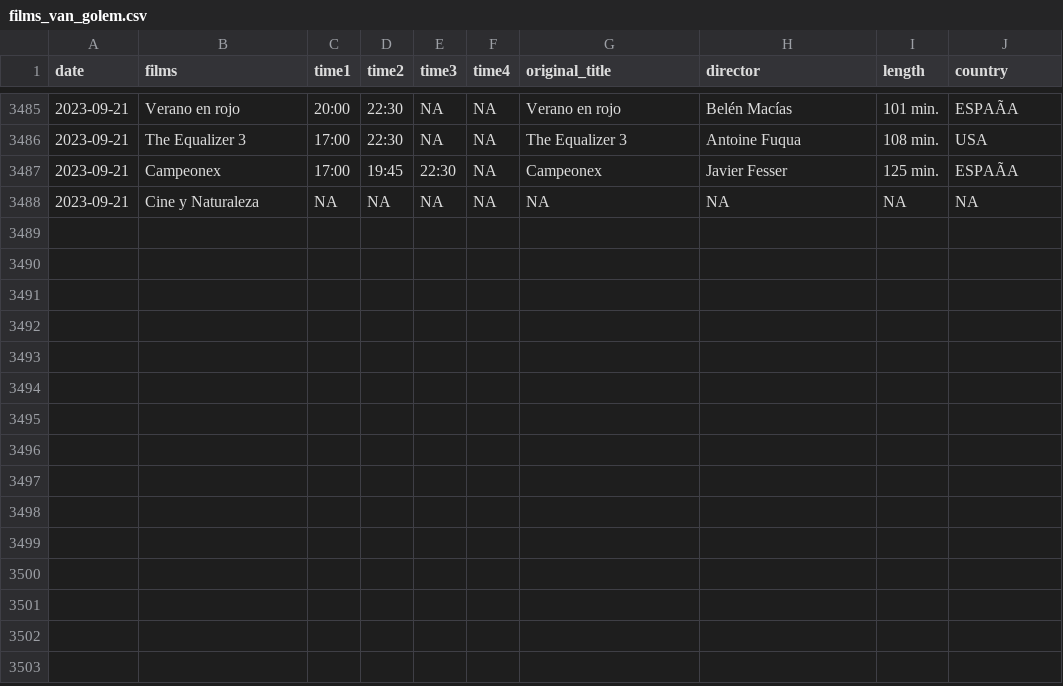
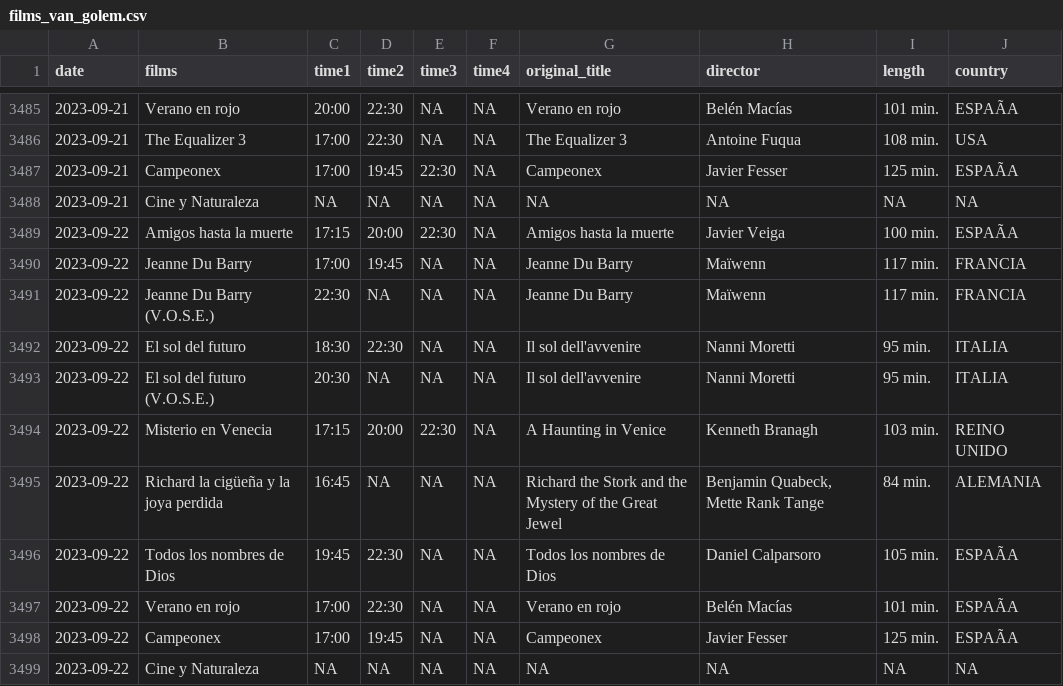
Before and after one commit to GuilleDiaz7/Automatic-Web-Scraping-of-A-Local-Cinema, a CSV file: data/films_van_golem.csv, drawn as a sheet; only a part is shown, gaps mark what is left out; the diff names each change by its address in the sheet, - before the commit and + after, or states it on an @@ line.

```diff
--- a/data/films_van_golem.csv
+++ b/data/films_van_golem.csv
+row 3489: 2023-09-22 | Amigos hasta la muerte | 17:15 | 20:00 | 22:30 | NA | Amigos hasta la muerte | Javier Veiga | 100 min. | ESPAÃA
+row 3490: 2023-09-22 | Jeanne Du Barry | 17:00 | 19:45 | NA | NA | Jeanne Du Barry | Maïwenn | 117 min. | FRANCIA
+row 3491: 2023-09-22 | Jeanne Du Barry (V.O.S.E.) | 22:30 | NA | NA | NA | Jeanne Du Barry | Maïwenn | 117 min. | FRANCIA
+row 3492: 2023-09-22 | El sol del futuro | 18:30 | 22:30 | NA | NA | Il sol dell'avvenire | Nanni Moretti | 95 min. | ITALIA
+row 3493: 2023-09-22 | El sol del futuro (V.O.S.E.) | 20:30 | NA | NA | NA | Il sol dell'avvenire | Nanni Moretti | 95 min. | ITALIA
+row 3494: 2023-09-22 | Misterio en Venecia | 17:15 | 20:00 | 22:30 | NA | A Haunting in Venice | Kenneth Branagh | 103 min. | REINO UNIDO
+row 3495: 2023-09-22 | Richard la cigüeña y la joya perdida | 16:45 | NA | NA | NA | Richard the Stork and the Mystery of the Great Jewel | Benjamin Quabeck, Mette Rank Tange | 84 min. | ALEMANIA
+row 3496: 2023-09-22 | Todos los nombres de Dios | 19:45 | 22:30 | NA | NA | Todos los nombres de Dios | Daniel Calparsoro | 105 min. | ESPAÃA
+row 3497: 2023-09-22 | Verano en rojo | 17:00 | 22:30 | NA | NA | Verano en rojo | Belén Macías | 101 min. | ESPAÃA
+row 3498: 2023-09-22 | Campeonex | 17:00 | 19:45 | NA | NA | Campeonex | Javier Fesser | 125 min. | ESPAÃA
+row 3499: 2023-09-22 | Cine y Naturaleza | NA | NA | NA | NA | NA | NA | NA | NA
```
